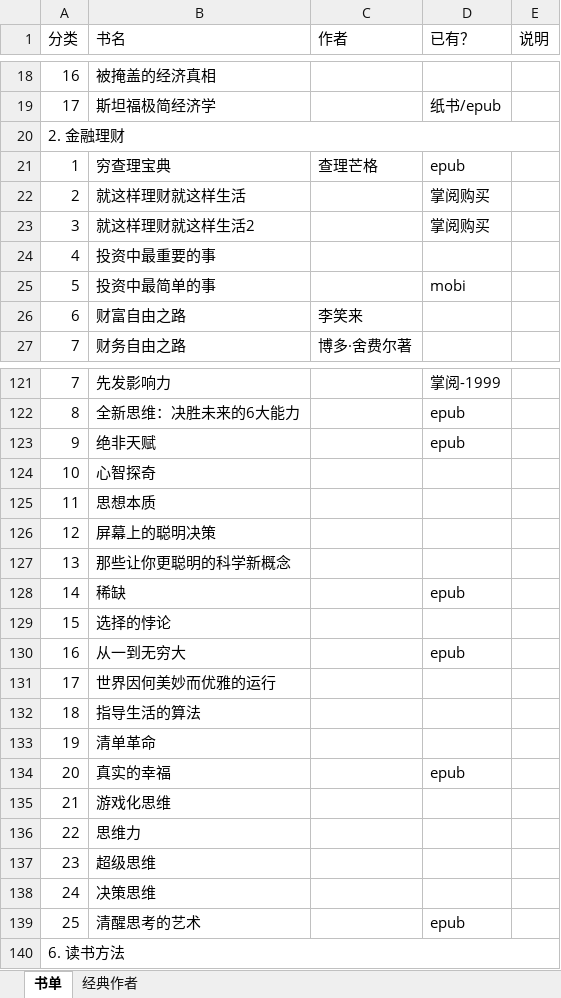
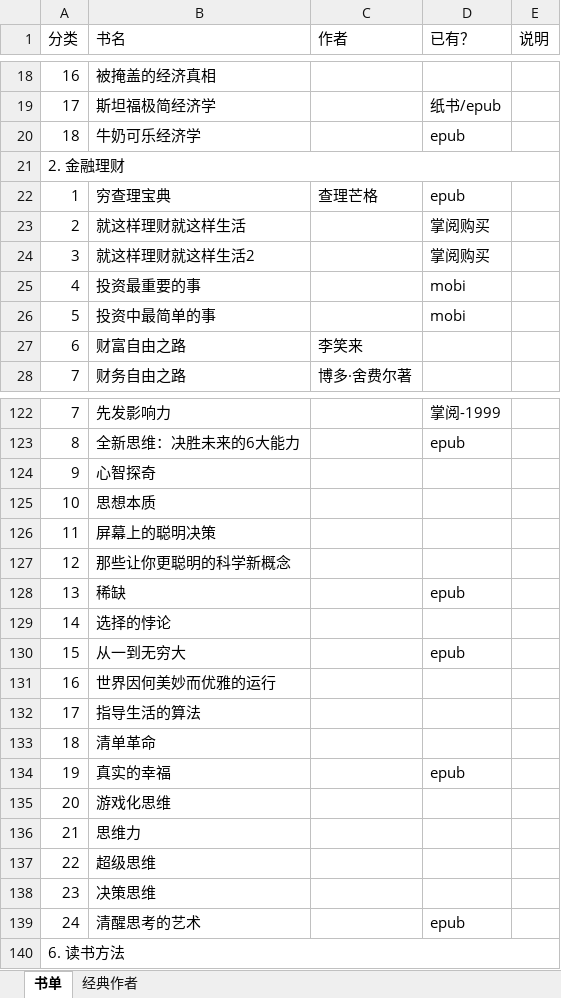
Before and after one commit to jacksoncode/jacksoncode.github.io, an Excel workbook: doc/BookList.xlsx, sheet 书单, drawn as a sheet; only a part is shown, gaps mark what is left out; values as stored, in another font and other column widths than the file's, no cell formats; removed rows and columns are numbered as before the commit, all else as after; the diff covers the shown part only; the diff names each change by its address in the sheet, - before the commit and + after, or states it on an @@ line.

```diff
--- a/doc/BookList.xlsx (sheet 书单)
+++ b/doc/BookList.xlsx (sheet 书单)
+row 20: 18 | 牛奶可乐经济学 |  | epub
-B25 (书名): 投资中最重要的事
+B25 (书名): 投资最重要的事
-D25 (已有？): (empty)
+D25 (已有？): mobi
-row 123: 9 | 绝非天赋 |  | epub
-A124 (分类): 10
+A124 (分类): 9
-A125 (分类): 11
+A125 (分类): 10
-A126 (分类): 12
+A126 (分类): 11
-A127 (分类): 13
+A127 (分类): 12
-A128 (分类): 14
+A128 (分类): 13
-A129 (分类): 15
+A129 (分类): 14
-A130 (分类): 16
+A130 (分类): 15
-A131 (分类): 17
+A131 (分类): 16
-A132 (分类): 18
+A132 (分类): 17
-A133 (分类): 19
+A133 (分类): 18
-A134 (分类): 20
+A134 (分类): 19
-A135 (分类): 21
+A135 (分类): 20
-A136 (分类): 22
+A136 (分类): 21
-A137 (分类): 23
+A137 (分类): 22
-A138 (分类): 24
+A138 (分类): 23
-A139 (分类): 25
+A139 (分类): 24
```
Also changed, not shown: 7 added rows, 6 removed rows and 32 edited cells elsewhere in this sheet, cell formats, 1 other file.
